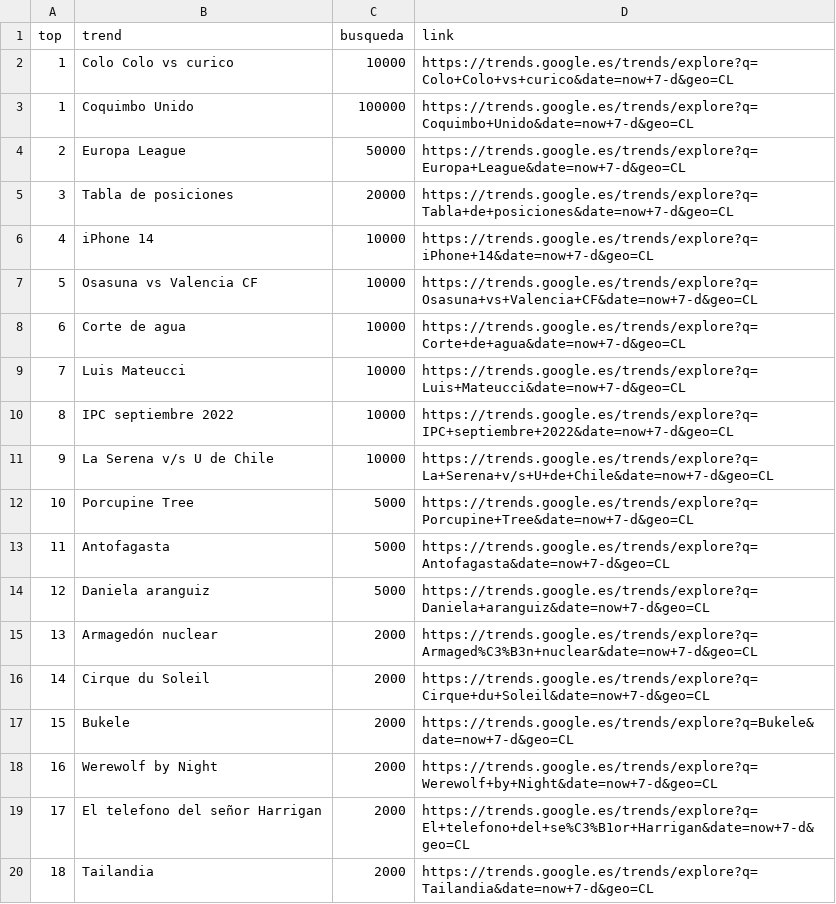
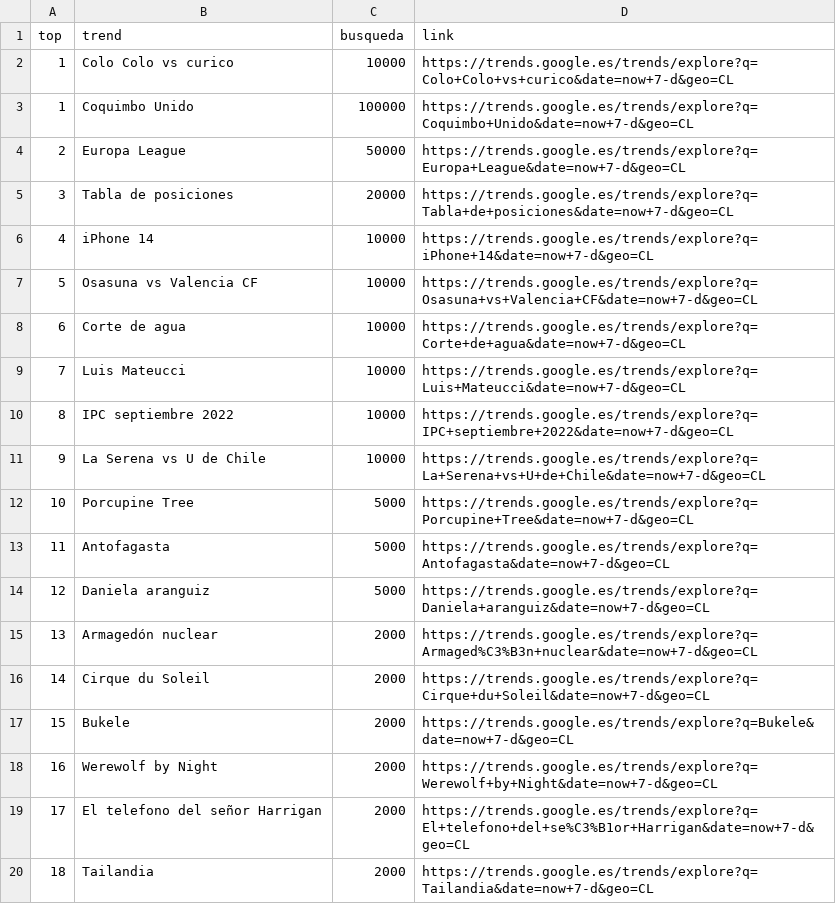
Before and after one commit to cristian-data-science/social_spider_app, a CSV file: resultados/google.csv, drawn as a sheet.

```diff
--- a/resultados/google.csv
+++ b/resultados/google.csv
@@ -10,3 +10,3 @@ top,trend,busqueda,link
 8,IPC septiembre 2022,10000,https://trends.google.es/trends/explore?q=IPC+septiembre+2022&date=now+7-d&geo=CL
-9,La Serena v/s U de Chile,10000,https://trends.google.es/trends/explore?q=La+Serena+v/s+U+de+Chile&date=now+7-d&geo=CL
+9,La Serena vs U de Chile,10000,https://trends.google.es/trends/explore?q=La+Serena+vs+U+de+Chile&date=now+7-d&geo=CL
 10,Porcupine Tree,5000,https://trends.google.es/trends/explore?q=Porcupine+Tree&date=now+7-d&geo=CL
```
Also changed, not shown: resultados/twitter.csv, resultados/youtube.csv.
